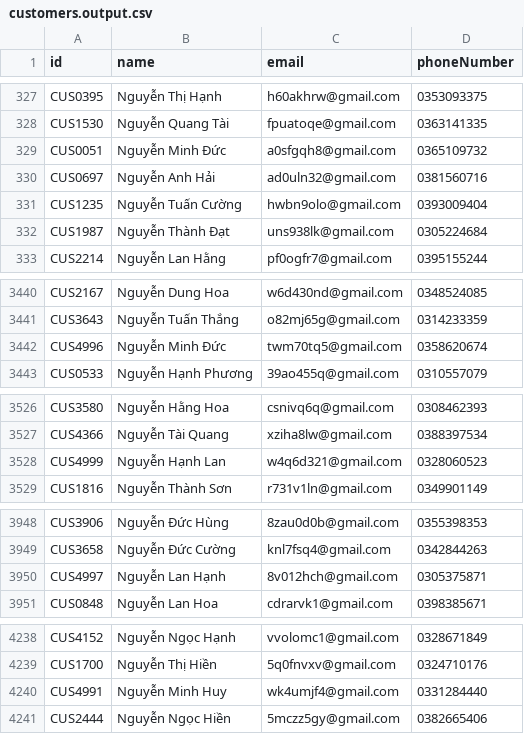
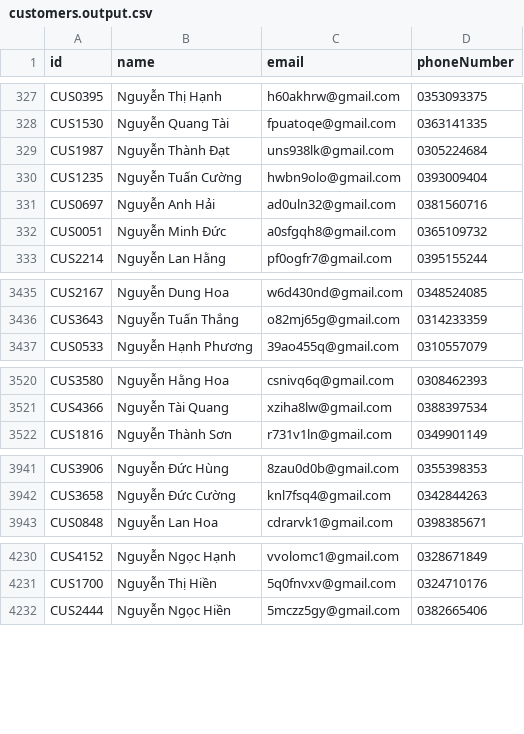
Before and after one commit to Duc-PA02/ConsologApp, a CSV file: ProcessingFolder/OutputFolder/customers.output.csv, drawn as a sheet; only a part is shown, gaps mark what is left out; the diff covers the shown part only.

```diff
--- a/ProcessingFolder/OutputFolder/customers.output.csv
+++ b/ProcessingFolder/OutputFolder/customers.output.csv
@@ -328,6 +328,6 @@ CUS0395,Nguyễn Thị Hạnh,h60akhrw@gmail.com,0353093375
 CUS1530,Nguyễn Quang Tài,fpuatoqe@gmail.com,0363141335
-CUS0051,Nguyễn Minh Đức,a0sfgqh8@gmail.com,0365109732
-CUS0697,Nguyễn Anh Hải,ad0uln32@gmail.com,0381560716
-CUS1235,Nguyễn Tuấn Cường,hwbn9olo@gmail.com,0393009404
 CUS1987,Nguyễn Thành Đạt,uns938lk@gmail.com,0305224684
+CUS1235,Nguyễn Tuấn Cường,hwbn9olo@gmail.com,0393009404
+CUS0697,Nguyễn Anh Hải,ad0uln32@gmail.com,0381560716
+CUS0051,Nguyễn Minh Đức,a0sfgqh8@gmail.com,0365109732
 CUS2214,Nguyễn Lan Hằng,pf0ogfr7@gmail.com,0395155244
@@ -3441,3 +3436,2 @@ CUS2167,Nguyễn Dung Hoa,w6d430nd@gmail.com,0348524085
 CUS3643,Nguyễn Tuấn Thắng,o82mj65g@gmail.com,0314233359
-CUS4996,Nguyễn Minh Đức,twm70tq5@gmail.com,0358620674
 CUS0533,Nguyễn Hạnh Phương,39ao455q@gmail.com,0310557079
@@ -3527,3 +3521,2 @@ CUS3580,Nguyễn Hằng Hoa,csnivq6q@gmail.com,0308462393
 CUS4366,Nguyễn Tài Quang,xziha8lw@gmail.com,0388397534
-CUS4999,Nguyễn Hạnh Lan,w4q6d321@gmail.com,0328060523
 CUS1816,Nguyễn Thành Sơn,r731v1ln@gmail.com,0349901149
@@ -3949,3 +3942,2 @@ CUS3906,Nguyễn Đức Hùng,8zau0d0b@gmail.com,0355398353
 CUS3658,Nguyễn Đức Cường,knl7fsq4@gmail.com,0342844263
-CUS4997,Nguyễn Lan Hạnh,8v012hch@gmail.com,0305375871
 CUS0848,Nguyễn Lan Hoa,cdrarvk1@gmail.com,0398385671
@@ -4239,3 +4231,2 @@ CUS4152,Nguyễn Ngọc Hạnh,vvolomc1@gmail.com,0328671849
 CUS1700,Nguyễn Thị Hiền,5q0fnvxv@gmail.com,0324710176
-CUS4991,Nguyễn Minh Huy,wk4umjf4@gmail.com,0331284440
 CUS2444,Nguyễn Ngọc Hiền,5mczz5gy@gmail.com,0382665406
```
Also changed, not shown: 5 removed rows and 72 moved rows elsewhere in this file, ProcessingFolder/InputFolder/customers.delete.csv, ProcessingFolder/InputFolder/customers.edit.csv, 14 other files.
